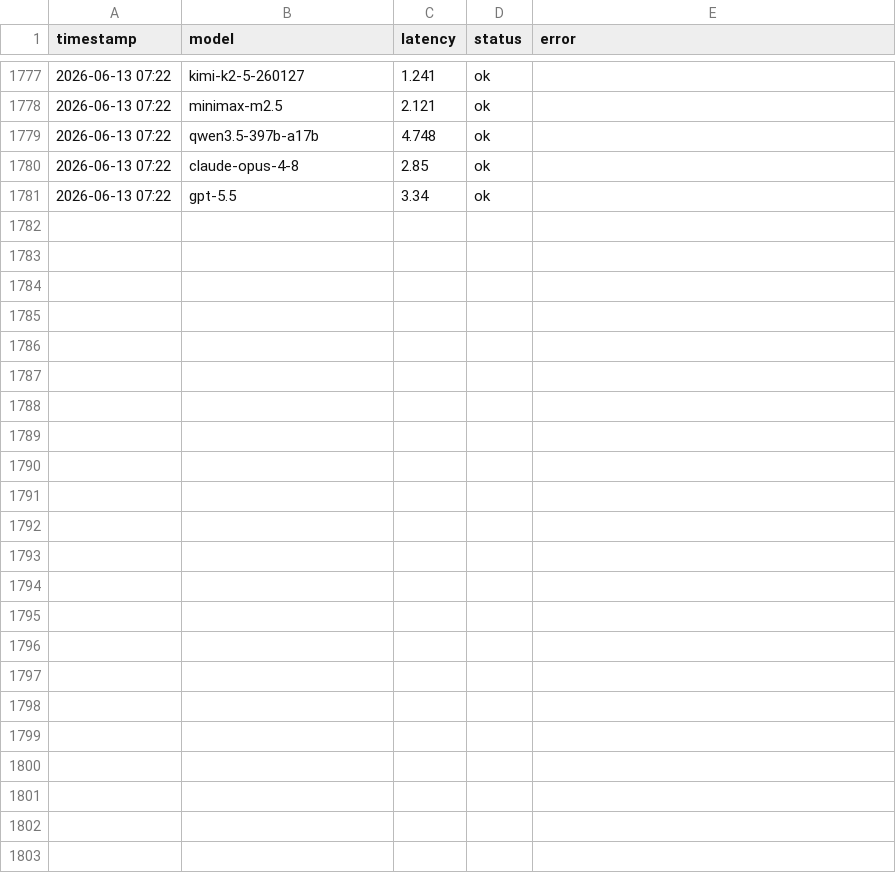
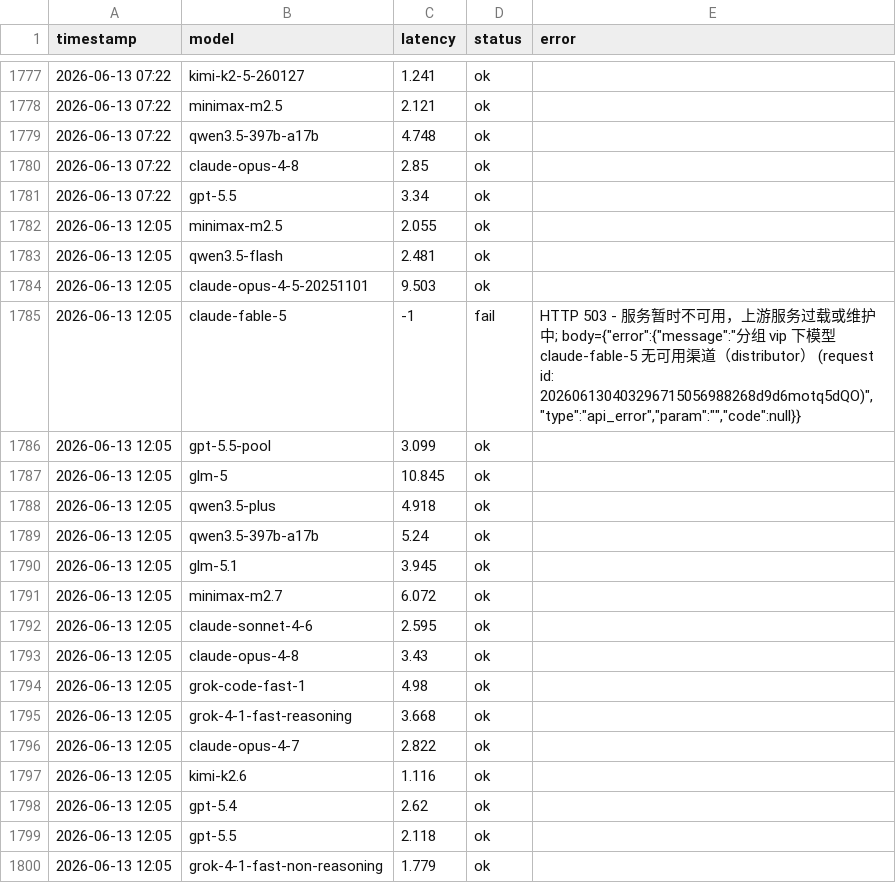
Before and after one commit to rongyinger/api-checker, a CSV file: docs/data.csv, drawn as a sheet; only a part is shown, gaps mark what is left out; the diff covers the shown part only.

```diff
--- a/docs/data.csv
+++ b/docs/data.csv
@@ -1781 +1781,20 @@ timestamp,model,latency,status,error
 2026-06-13 07:22,gpt-5.5,3.34,ok,
+2026-06-13 12:05,minimax-m2.5,2.055,ok,
+2026-06-13 12:05,qwen3.5-flash,2.481,ok,
+2026-06-13 12:05,claude-opus-4-5-20251101,9.503,ok,
+2026-06-13 12:05,claude-fable-5,-1,fail,"HTTP 503 - 服务暂时不可用，上游服务过载或维护中; body={""error"":{""message"":""分组 vip 下模型 claude-fable-5 无可用渠道（distributor） (request id: 202606130403296715056988268d9d6motq5dQO)"",""type"":""api_error"",""param"":"""",""code"":null}}"
+2026-06-13 12:05,gpt-5.5-pool,3.099,ok,
+2026-06-13 12:05,glm-5,10.845,ok,
+2026-06-13 12:05,qwen3.5-plus,4.918,ok,
+2026-06-13 12:05,qwen3.5-397b-a17b,5.24,ok,
+2026-06-13 12:05,glm-5.1,3.945,ok,
+2026-06-13 12:05,minimax-m2.7,6.072,ok,
+2026-06-13 12:05,claude-sonnet-4-6,2.595,ok,
+2026-06-13 12:05,claude-opus-4-8,3.43,ok,
+2026-06-13 12:05,grok-code-fast-1,4.98,ok,
+2026-06-13 12:05,grok-4-1-fast-reasoning,3.668,ok,
+2026-06-13 12:05,claude-opus-4-7,2.822,ok,
+2026-06-13 12:05,kimi-k2.6,1.116,ok,
+2026-06-13 12:05,gpt-5.4,2.62,ok,
+2026-06-13 12:05,gpt-5.5,2.118,ok,
+2026-06-13 12:05,grok-4-1-fast-non-reasoning,1.779,ok,
```
Also changed, not shown: 12 added rows elsewhere in this file.
